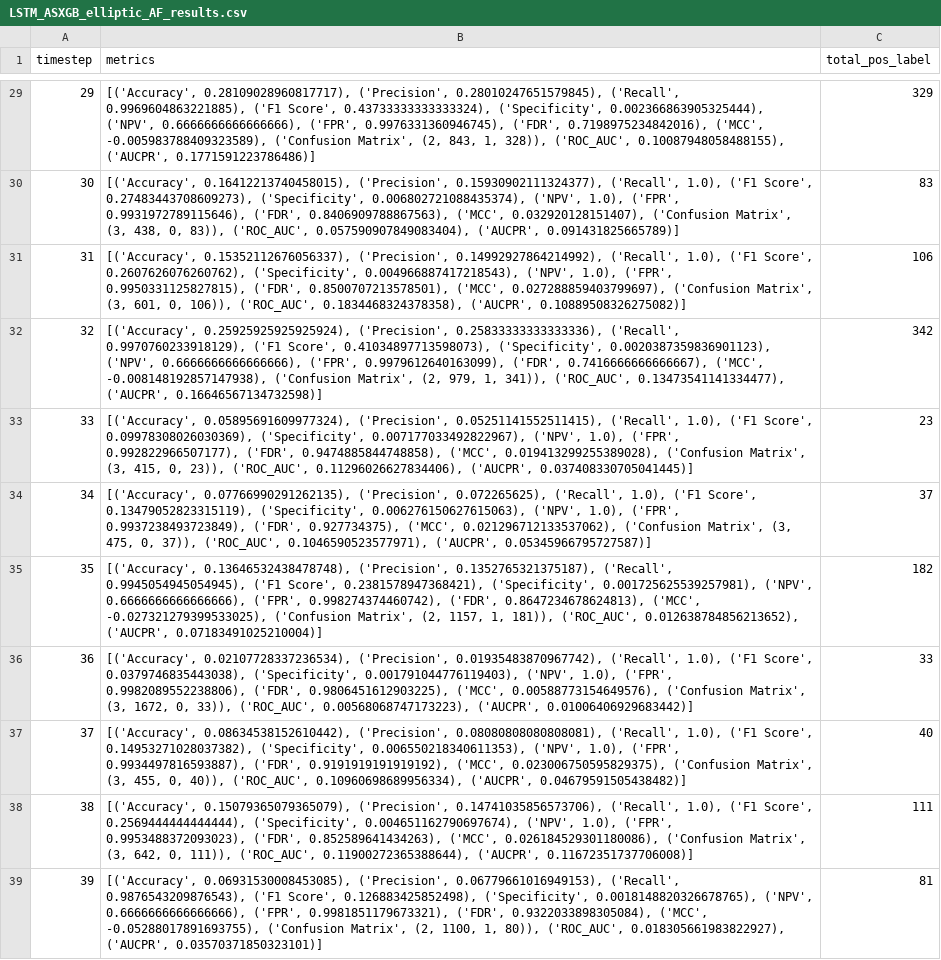
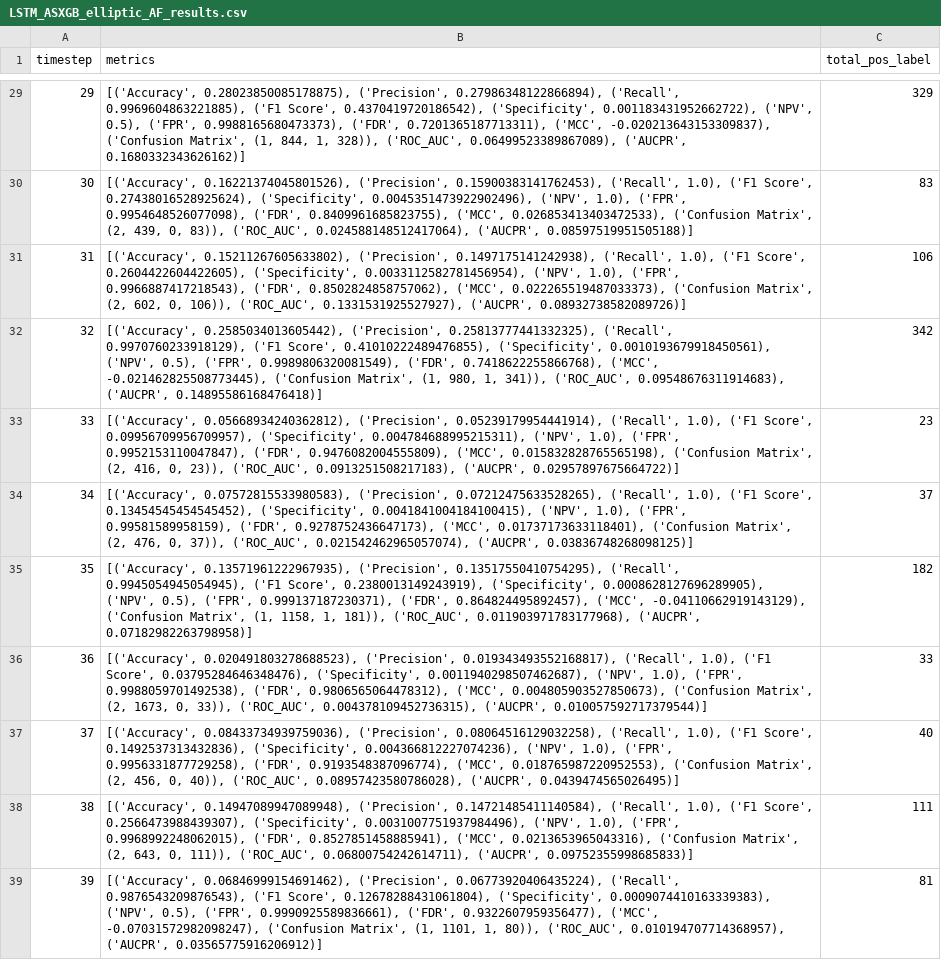
Before and after one commit to JiachenJasonZhong/JAWZ_Big_Data, a CSV file: LSTM_ASXGB_elliptic_AF_results.csv, drawn as a sheet; only a part is shown, gaps mark what is left out; the diff covers the shown part only; the diff names each change by its address in the sheet, - before the commit and + after, or states it on an @@ line.

```diff
--- a/LSTM_ASXGB_elliptic_AF_results.csv
+++ b/LSTM_ASXGB_elliptic_AF_results.csv
-B29 (metrics): [('Accuracy', 0.28109028960817717), ('Precision', 0.28010247651579845), ('Recall', 0.9969604863221885), ('F1 Score', 0.43733333333333324), ('Specificity', 0.002366863905325444), ('NPV', 0.6666666666666666), ('FPR', 0.9976331360946745), ('FDR', 0.7198975234842016), ('MCC', -0.005983788409323589), ('Confusion Matrix', (2, 843, 1, 328)), ('ROC_AUC', 0.10087948058488155), ('AUCPR', 0.1771591223786486)]
+B29 (metrics): [('Accuracy', 0.28023850085178875), ('Precision', 0.27986348122866894), ('Recall', 0.9969604863221885), ('F1 Score', 0.4370419720186542), ('Specificity', 0.001183431952662722), ('NPV', 0.5), ('FPR', 0.9988165680473373), ('FDR', 0.7201365187713311), ('MCC', -0.020213643153309837), ('Confusion Matrix', (1, 844, 1, 328)), ('ROC_AUC', 0.06499523389867089), ('AUCPR', 0.1680332343626162)]
-B30 (metrics): [('Accuracy', 0.16412213740458015), ('Precision', 0.15930902111324377), ('Recall', 1.0), ('F1 Score', 0.27483443708609273), ('Specificity', 0.006802721088435374), ('NPV', 1.0), ('FPR', 0.9931972789115646), ('FDR', 0.8406909788867563), ('MCC', 0.032920128151407), ('Confusion Matrix', (3, 438, 0, 83)), ('ROC_AUC', 0.057590907849083404), ('AUCPR', 0.091431825665789)]
+B30 (metrics): [('Accuracy', 0.16221374045801526), ('Precision', 0.15900383141762453), ('Recall', 1.0), ('F1 Score', 0.27438016528925624), ('Specificity', 0.0045351473922902496), ('NPV', 1.0), ('FPR', 0.9954648526077098), ('FDR', 0.8409961685823755), ('MCC', 0.026853413403472533), ('Confusion Matrix', (2, 439, 0, 83)), ('ROC_AUC', 0.024588148512417064), ('AUCPR', 0.08597519951505188)]
-B31 (metrics): [('Accuracy', 0.15352112676056337), ('Precision', 0.14992927864214992), ('Recall', 1.0), ('F1 Score', 0.2607626076260762), ('Specificity', 0.004966887417218543), ('NPV', 1.0), ('FPR', 0.9950331125827815), ('FDR', 0.8500707213578501), ('MCC', 0.027288859403799697), ('Confusion Matrix', (3, 601, 0, 106)), ('ROC_AUC', 0.1834468324378358), ('AUCPR', 0.10889508326275082)]
+B31 (metrics): [('Accuracy', 0.15211267605633802), ('Precision', 0.1497175141242938), ('Recall', 1.0), ('F1 Score', 0.2604422604422605), ('Specificity', 0.0033112582781456954), ('NPV', 1.0), ('FPR', 0.9966887417218543), ('FDR', 0.8502824858757062), ('MCC', 0.022265519487033373), ('Confusion Matrix', (2, 602, 0, 106)), ('ROC_AUC', 0.1331531925527927), ('AUCPR', 0.08932738582089726)]
-B32 (metrics): [('Accuracy', 0.25925925925925924), ('Precision', 0.25833333333333336), ('Recall', 0.9970760233918129), ('F1 Score', 0.41034897713598073), ('Specificity', 0.0020387359836901123), ('NPV', 0.6666666666666666), ('FPR', 0.9979612640163099), ('FDR', 0.7416666666666667), ('MCC', -0.008148192857147938), ('Confusion Matrix', (2, 979, 1, 341)), ('ROC_AUC', 0.13473541141334477), ('AUCPR', 0.16646567134732598)]
+B32 (metrics): [('Accuracy', 0.2585034013605442), ('Precision', 0.25813777441332325), ('Recall', 0.9970760233918129), ('F1 Score', 0.41010222489476855), ('Specificity', 0.0010193679918450561), ('NPV', 0.5), ('FPR', 0.9989806320081549), ('FDR', 0.7418622255866768), ('MCC', -0.021462825508773445), ('Confusion Matrix', (1, 980, 1, 341)), ('ROC_AUC', 0.09548676311914683), ('AUCPR', 0.14895586168476418)]
-B33 (metrics): [('Accuracy', 0.05895691609977324), ('Precision', 0.05251141552511415), ('Recall', 1.0), ('F1 Score', 0.09978308026030369), ('Specificity', 0.007177033492822967), ('NPV', 1.0), ('FPR', 0.992822966507177), ('FDR', 0.9474885844748858), ('MCC', 0.019413299255389028), ('Confusion Matrix', (3, 415, 0, 23)), ('ROC_AUC', 0.11296026627834406), ('AUCPR', 0.037408330705041445)]
+B33 (metrics): [('Accuracy', 0.05668934240362812), ('Precision', 0.05239179954441914), ('Recall', 1.0), ('F1 Score', 0.09956709956709957), ('Specificity', 0.004784688995215311), ('NPV', 1.0), ('FPR', 0.9952153110047847), ('FDR', 0.9476082004555809), ('MCC', 0.015832828765565198), ('Confusion Matrix', (2, 416, 0, 23)), ('ROC_AUC', 0.0913251508217183), ('AUCPR', 0.02957897675664722)]
-B34 (metrics): [('Accuracy', 0.07766990291262135), ('Precision', 0.072265625), ('Recall', 1.0), ('F1 Score', 0.13479052823315119), ('Specificity', 0.006276150627615063), ('NPV', 1.0), ('FPR', 0.9937238493723849), ('FDR', 0.927734375), ('MCC', 0.021296712133537062), ('Confusion Matrix', (3, 475, 0, 37)), ('ROC_AUC', 0.1046590523577971), ('AUCPR', 0.05345966795727587)]
+B34 (metrics): [('Accuracy', 0.07572815533980583), ('Precision', 0.07212475633528265), ('Recall', 1.0), ('F1 Score', 0.13454545454545452), ('Specificity', 0.0041841004184100415), ('NPV', 1.0), ('FPR', 0.99581589958159), ('FDR', 0.9278752436647173), ('MCC', 0.01737173633118401), ('Confusion Matrix', (2, 476, 0, 37)), ('ROC_AUC', 0.021542462965057074), ('AUCPR', 0.03836748268098125)]
-B35 (metrics): [('Accuracy', 0.13646532438478748), ('Precision', 0.1352765321375187), ('Recall', 0.9945054945054945), ('F1 Score', 0.2381578947368421), ('Specificity', 0.001725625539257981), ('NPV', 0.6666666666666666), ('FPR', 0.998274374460742), ('FDR', 0.8647234678624813), ('MCC', -0.027321279399533025), ('Confusion Matrix', (2, 1157, 1, 181)), ('ROC_AUC', 0.012638784856213652), ('AUCPR', 0.07183491025210004)]
+B35 (metrics): [('Accuracy', 0.13571961222967935), ('Precision', 0.13517550410754295), ('Recall', 0.9945054945054945), ('F1 Score', 0.2380013149243919), ('Specificity', 0.0008628127696289905), ('NPV', 0.5), ('FPR', 0.999137187230371), ('FDR', 0.864824495892457), ('MCC', -0.04110662919143129), ('Confusion Matrix', (1, 1158, 1, 181)), ('ROC_AUC', 0.011903971783177968), ('AUCPR', 0.07182982263798958)]
-B36 (metrics): [('Accuracy', 0.02107728337236534), ('Precision', 0.01935483870967742), ('Recall', 1.0), ('F1 Score', 0.0379746835443038), ('Specificity', 0.001791044776119403), ('NPV', 1.0), ('FPR', 0.9982089552238806), ('FDR', 0.9806451612903225), ('MCC', 0.00588773154649576), ('Confusion Matrix', (3, 1672, 0, 33)), ('ROC_AUC', 0.00568068747173223), ('AUCPR', 0.01006406929683442)]
+B36 (metrics): [('Accuracy', 0.020491803278688523), ('Precision', 0.019343493552168817), ('Recall', 1.0), ('F1 Score', 0.03795284646348476), ('Specificity', 0.0011940298507462687), ('NPV', 1.0), ('FPR', 0.9988059701492538), ('FDR', 0.9806565064478312), ('MCC', 0.004805903527850673), ('Confusion Matrix', (2, 1673, 0, 33)), ('ROC_AUC', 0.004378109452736315), ('AUCPR', 0.010057592717379544)]
-B37 (metrics): [('Accuracy', 0.08634538152610442), ('Precision', 0.08080808080808081), ('Recall', 1.0), ('F1 Score', 0.14953271028037382), ('Specificity', 0.006550218340611353), ('NPV', 1.0), ('FPR', 0.9934497816593887), ('FDR', 0.9191919191919192), ('MCC', 0.023006750595829375), ('Confusion Matrix', (3, 455, 0, 40)), ('ROC_AUC', 0.10960698689956334), ('AUCPR', 0.04679591505438482)]
+B37 (metrics): [('Accuracy', 0.08433734939759036), ('Precision', 0.08064516129032258), ('Recall', 1.0), ('F1 Score', 0.1492537313432836), ('Specificity', 0.004366812227074236), ('NPV', 1.0), ('FPR', 0.9956331877729258), ('FDR', 0.9193548387096774), ('MCC', 0.018765987220952553), ('Confusion Matrix', (2, 456, 0, 40)), ('ROC_AUC', 0.08957423580786028), ('AUCPR', 0.0439474565026495)]
-B38 (metrics): [('Accuracy', 0.15079365079365079), ('Precision', 0.14741035856573706), ('Recall', 1.0), ('F1 Score', 0.2569444444444444), ('Specificity', 0.004651162790697674), ('NPV', 1.0), ('FPR', 0.9953488372093023), ('FDR', 0.852589641434263), ('MCC', 0.026184529301180086), ('Confusion Matrix', (3, 642, 0, 111)), ('ROC_AUC', 0.11900272365388644), ('AUCPR', 0.11672351737706008)]
+B38 (metrics): [('Accuracy', 0.14947089947089948), ('Precision', 0.14721485411140584), ('Recall', 1.0), ('F1 Score', 0.2566473988439307), ('Specificity', 0.0031007751937984496), ('NPV', 1.0), ('FPR', 0.9968992248062015), ('FDR', 0.8527851458885941), ('MCC', 0.0213653965043316), ('Confusion Matrix', (2, 643, 0, 111)), ('ROC_AUC', 0.06800754242614711), ('AUCPR', 0.09752355998685833)]
-B39 (metrics): [('Accuracy', 0.06931530008453085), ('Precision', 0.06779661016949153), ('Recall', 0.9876543209876543), ('F1 Score', 0.126883425852498), ('Specificity', 0.0018148820326678765), ('NPV', 0.6666666666666666), ('FPR', 0.9981851179673321), ('FDR', 0.9322033898305084), ('MCC', -0.05288017891693755), ('Confusion Matrix', (2, 1100, 1, 80)), ('ROC_AUC', 0.018305661983822927), ('AUCPR', 0.03570371850323101)]
+B39 (metrics): [('Accuracy', 0.06846999154691462), ('Precision', 0.06773920406435224), ('Recall', 0.9876543209876543), ('F1 Score', 0.12678288431061804), ('Specificity', 0.0009074410163339383), ('NPV', 0.5), ('FPR', 0.9990925589836661), ('FDR', 0.9322607959356477), ('MCC', -0.07031572982098247), ('Confusion Matrix', (1, 1101, 1, 80)), ('ROC_AUC', 0.010194707714368957), ('AUCPR', 0.03565775916206912)]
```
Also changed, not shown: 37 edited cells elsewhere in this file, 4 other files.
